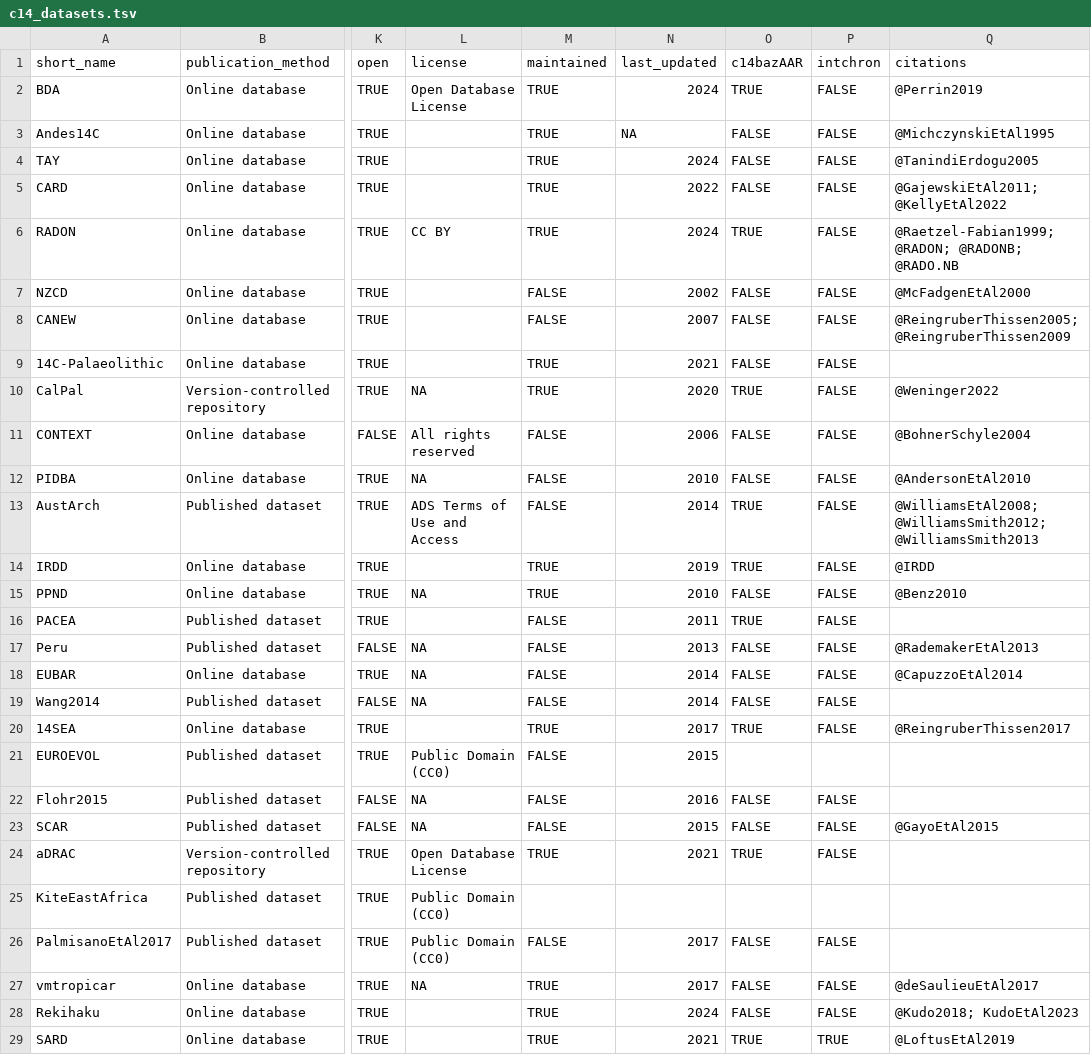
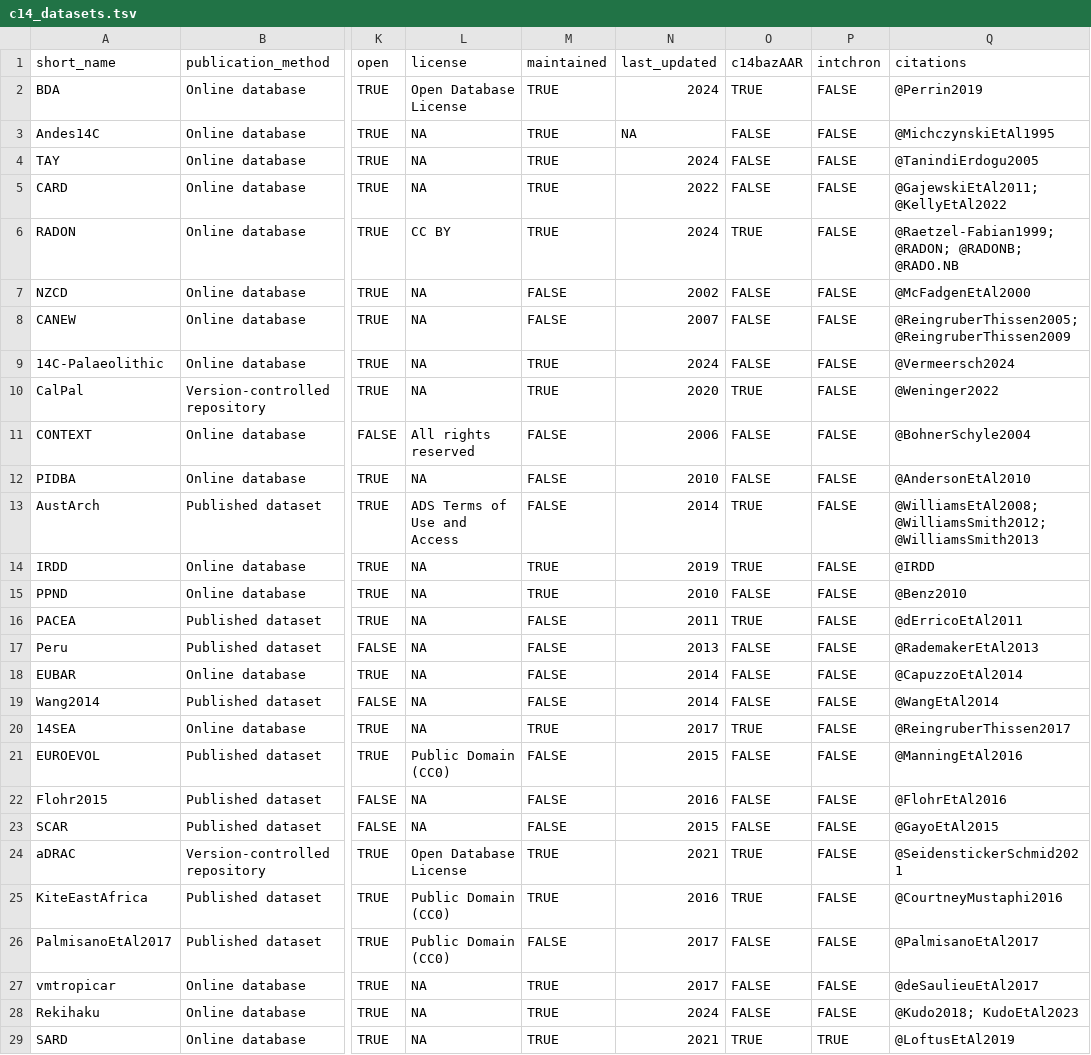
Before and after one commit to xronos-ch/paper, a TSV file: data/c14_datasets.tsv, drawn as a sheet; only a part is shown, gaps mark what is left out; the diff covers the shown part only; the diff names each change by its address in the sheet, - before the commit and + after, or states it on an @@ line.

Commit message:
Update c14_datasets

```diff
--- a/data/c14_datasets.tsv
+++ b/data/c14_datasets.tsv
-L3:L5 (license): (empty)
+L3:L5 (license): NA
-L7:L9 (license): (empty)
+L7:L9 (license): NA
-N9 (last_updated): 2021
+N9 (last_updated): 2024
-Q9 (citations): (empty)
+Q9 (citations): @Vermeersch2024
-L14 (license): (empty)
+L14 (license): NA
-L16 (license): (empty)
+L16 (license): NA
-Q16 (citations): (empty)
+Q16 (citations): @dErricoEtAl2011
-Q19 (citations): (empty)
+Q19 (citations): @WangEtAl2014
-L20 (license): (empty)
+L20 (license): NA
-O21 (c14bazAAR): (empty)
+O21 (c14bazAAR): FALSE
-P21 (intchron): (empty)
+P21 (intchron): FALSE
-Q21 (citations): (empty)
+Q21 (citations): @ManningEtAl2016
-Q22 (citations): (empty)
+Q22 (citations): @FlohrEtAl2016
-Q24 (citations): (empty)
+Q24 (citations): @SeidenstickerSchmid2021
-M25 (maintained): (empty)
+M25 (maintained): TRUE
-N25 (last_updated): (empty)
+N25 (last_updated): 2016
-O25 (c14bazAAR): (empty)
+O25 (c14bazAAR): TRUE
-P25 (intchron): (empty)
+P25 (intchron): FALSE
-Q25 (citations): (empty)
+Q25 (citations): @CourtneyMustaphi2016
-Q26 (citations): (empty)
+Q26 (citations): @PalmisanoEtAl2017
-L28:L29 (license): (empty)
+L28:L29 (license): NA
```
Also changed, not shown: 34 edited cells elsewhere in this file, 2 other files.
